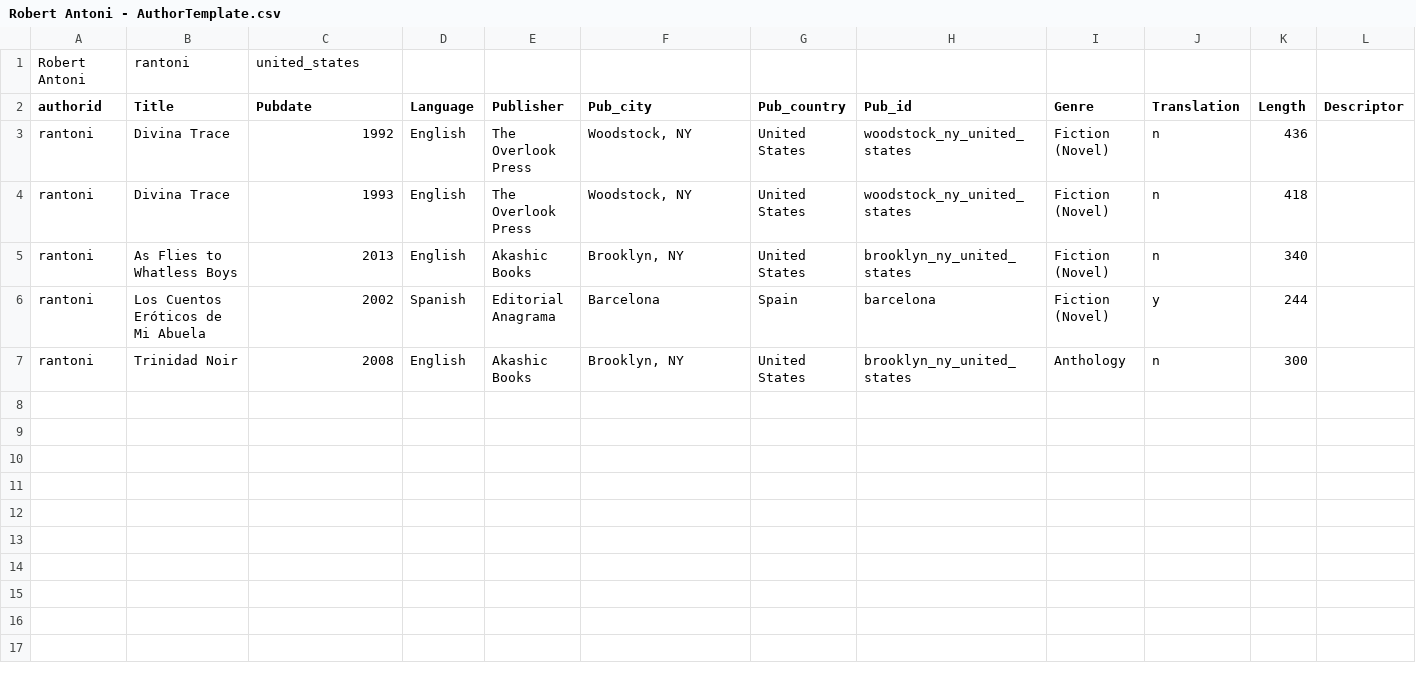
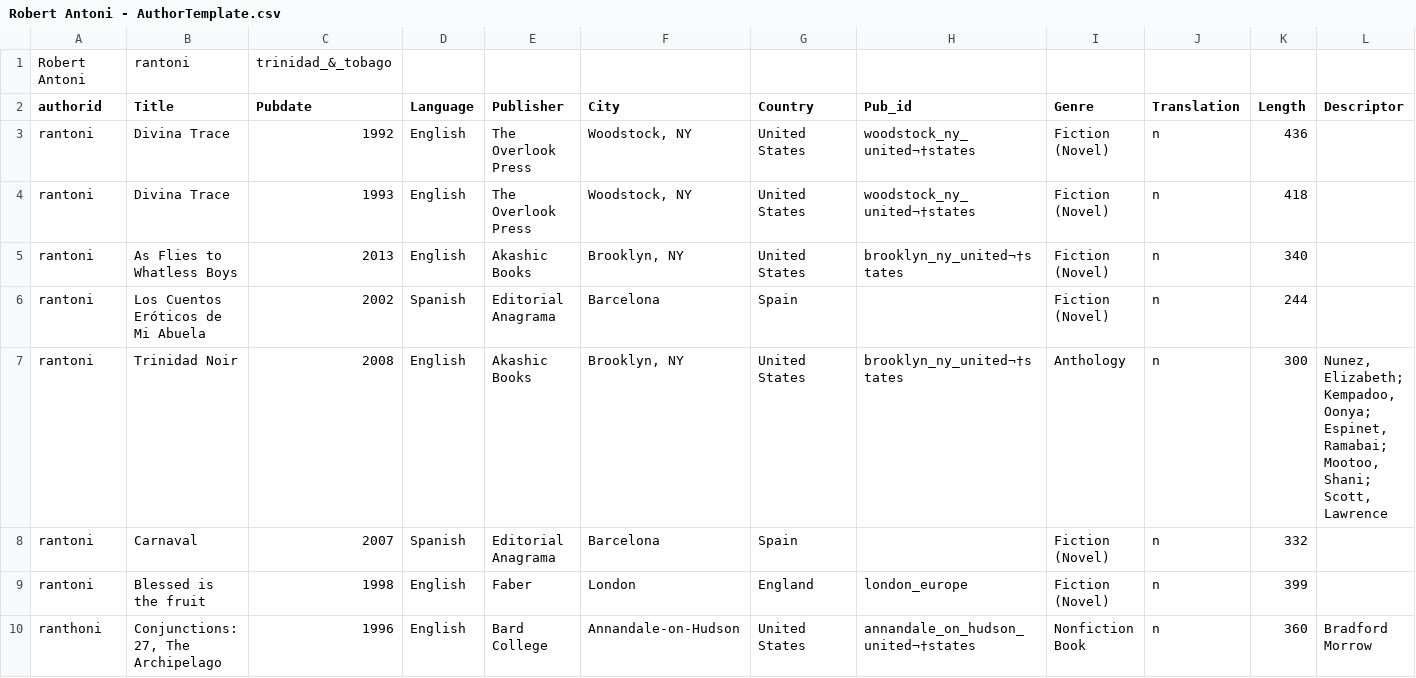
Before and after one commit to schuyleresprit/vcltestfiles, a CSV file: python/raw-data/Robert Antoni - AuthorTemplate.csv, drawn as a sheet.

```diff
--- a/python/raw-data/Robert Antoni - AuthorTemplate.csv
+++ b/python/raw-data/Robert Antoni - AuthorTemplate.csv
@@ -1,7 +1,10 @@
-Robert Antoni,rantoni,united_states,,,,,,,,,
-authorid,Title,Pubdate,Language,Publisher,Pub_city,Pub_country,Pub_id,Genre,Translation,Length,Descriptor
-rantoni,Divina Trace,1992,English,The Overlook Press,"Woodstock, NY",United States,woodstock_ny_united_states,Fiction (Novel),n,436,
-rantoni,Divina Trace,1993,English,The Overlook Press,"Woodstock, NY",United States,woodstock_ny_united_states,Fiction (Novel),n,418,
-rantoni,As Flies to Whatless Boys,2013,English,Akashic Books,"Brooklyn, NY",United States,brooklyn_ny_united_states,Fiction (Novel),n,340,
-rantoni,Los Cuentos Eróticos de Mi Abuela,2002,Spanish,Editorial Anagrama,Barcelona,Spain,barcelona,Fiction (Novel),y,244,
-rantoni,Trinidad Noir,2008,English,Akashic Books,"Brooklyn, NY",United States,brooklyn_ny_united_states,Anthology,n,300,
+Robert Antoni,rantoni,trinidad_&_tobago,,,,,,,,,
+authorid,Title,Pubdate,Language,Publisher,City,Country,Pub_id,Genre,Translation,Length,Descriptor
+rantoni,Divina Trace,1992,English,The Overlook Press,"Woodstock, NY",United States,woodstock_ny_united¬†states,Fiction (Novel),n,436,
+rantoni,Divina Trace,1993,English,The Overlook Press,"Woodstock, NY",United States,woodstock_ny_united¬†states,Fiction (Novel),n,418,
+rantoni,As Flies to Whatless Boys,2013,English,Akashic Books,"Brooklyn, NY",United States,brooklyn_ny_united¬†states,Fiction (Novel),n,340,
+rantoni,Los Cuentos Eróticos de Mi Abuela,2002,Spanish,Editorial Anagrama,Barcelona,Spain,,Fiction (Novel),n,244,
+rantoni,Trinidad Noir,2008,English,Akashic Books,"Brooklyn, NY",United States,brooklyn_ny_united¬†states,Anthology,n,300,"Nunez, Elizabeth; Kempadoo, Oonya; Espinet, Ramabai; Mootoo, Shani; Scott, Lawrence"
+rantoni,Carnaval,2007,Spanish,Editorial Anagrama,Barcelona,Spain,,Fiction (Novel),n,332,
+rantoni,Blessed is the fruit,1998,English,Faber,London ,England,london_europe,Fiction (Novel),n,399,
+ranthoni,"Conjunctions: 27, The Archipelago",1996,English,Bard College,Annandale-on-Hudson,United States,annandale_on_hudson_united¬†states,Nonfiction Book,n,360,Bradford Morrow
```
Also changed, not shown: 33 other files.
